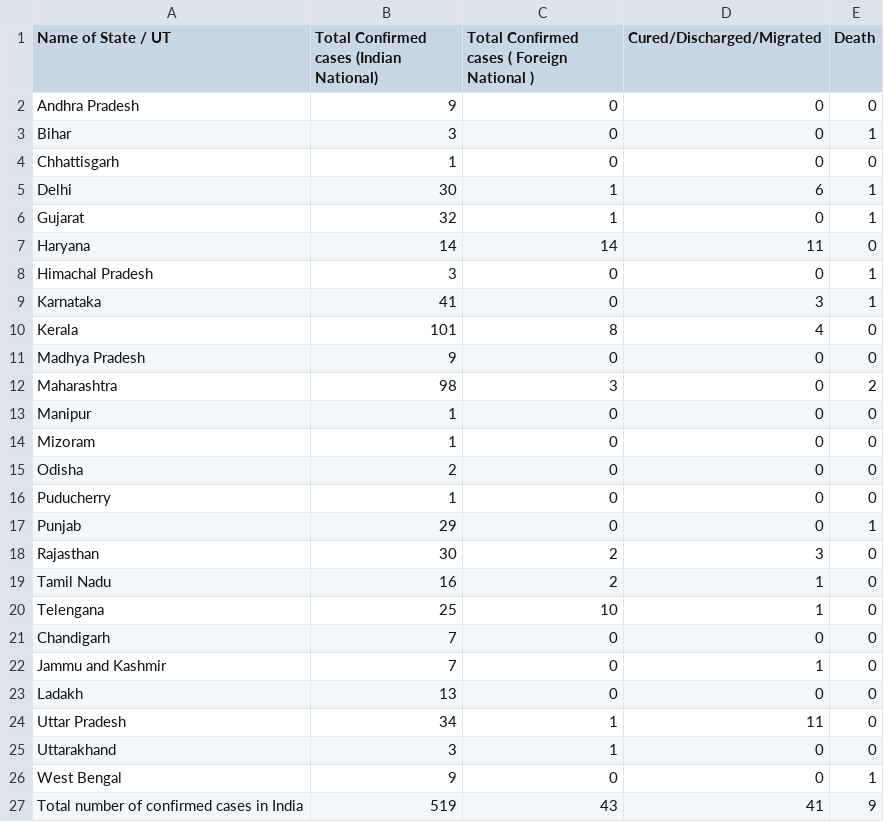
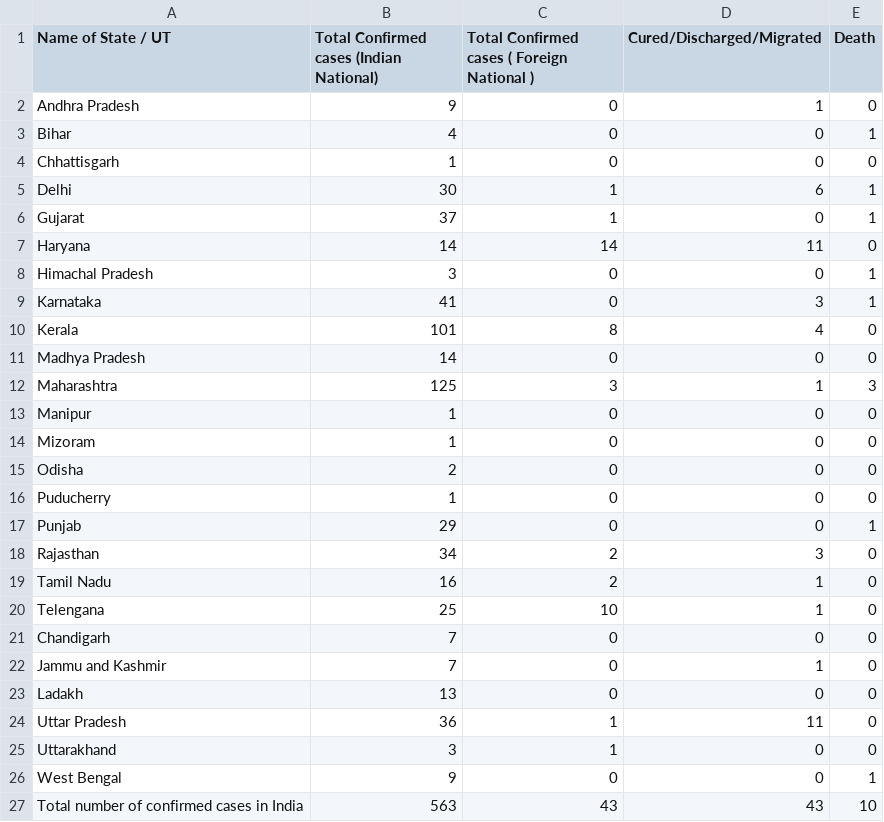
Before and after one commit to dc-aichara/COVID19-India-Tracker, a CSV file: data/25.03.2020_moh_india.csv, drawn as a sheet.

Commit message:
Update data

```diff
--- a/data/25.03.2020_moh_india.csv
+++ b/data/25.03.2020_moh_india.csv
@@ -1,7 +1,7 @@
 Name of State / UT,Total Confirmed cases (Indian National),Total Confirmed cases ( Foreign National ),Cured/Discharged/Migrated,Death
-Andhra Pradesh,9,0,0,0
-Bihar,3,0,0,1
+Andhra Pradesh,9,0,1,0
+Bihar,4,0,0,1
 Chhattisgarh,1,0,0,0
 Delhi,30,1,6,1
-Gujarat,32,1,0,1
+Gujarat,37,1,0,1
 Haryana,14,14,11,0
@@ -10,4 +10,4 @@ Karnataka,41,0,3,1
 Kerala,101,8,4,0
-Madhya Pradesh,9,0,0,0
-Maharashtra,98,3,0,2
+Madhya Pradesh,14,0,0,0
+Maharashtra,125,3,1,3
 Manipur,1,0,0,0
@@ -17,3 +17,3 @@ Puducherry,1,0,0,0
 Punjab,29,0,0,1
-Rajasthan,30,2,3,0
+Rajasthan,34,2,3,0
 Tamil Nadu,16,2,1,0
@@ -23,5 +23,5 @@ Jammu and Kashmir,7,0,1,0
 Ladakh,13,0,0,0
-Uttar Pradesh,34,1,11,0
+Uttar Pradesh,36,1,11,0
 Uttarakhand,3,1,0,0
 West Bengal,9,0,0,1
-Total number of confirmed cases in India,519,43,41,9
+Total number of confirmed cases in India,563,43,43,10
```
Also changed, not shown: 3 other files.
